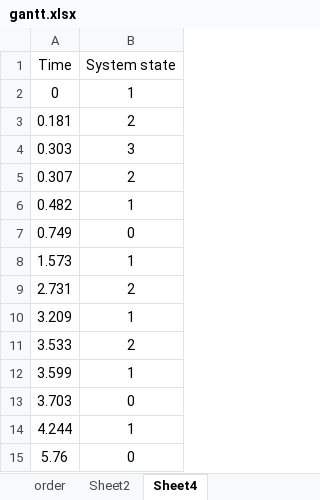
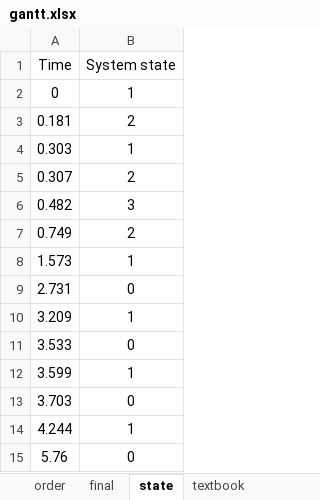
Before and after one commit to KaneSec/vega_lite, an Excel workbook: 7_others/gantt.xlsx, sheet state, drawn as a sheet; values as stored, in another font and other column widths than the file's, no borders; the diff names each change by its address in the sheet, - before the commit and + after, or states it on an @@ line.

```diff
--- a/7_others/gantt.xlsx (sheet state)
+++ b/7_others/gantt.xlsx (sheet state)
-sheet tab: Sheet2
+sheet tab: final
-sheet tab: Sheet4
+sheet tab: state
+sheet tab: textbook
-B4 (System state): 3
+B4 (System state): 1
-B6 (System state): 1
+B6 (System state): 3
-B7 (System state): 0
+B7 (System state): 2
-B9 (System state): 2
+B9 (System state): 0
-B11 (System state): 2
+B11 (System state): 0
```
Also changed, not shown: sheet gantt, sheet final, formulas that keep their value, 3 other files.
